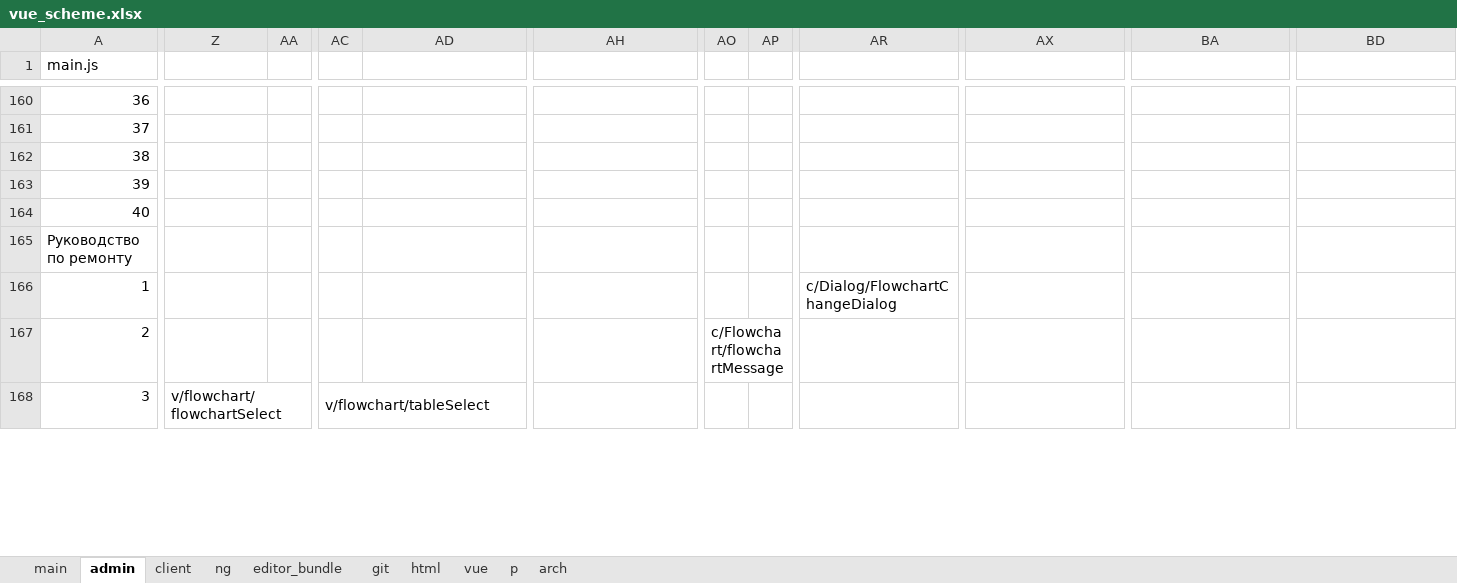
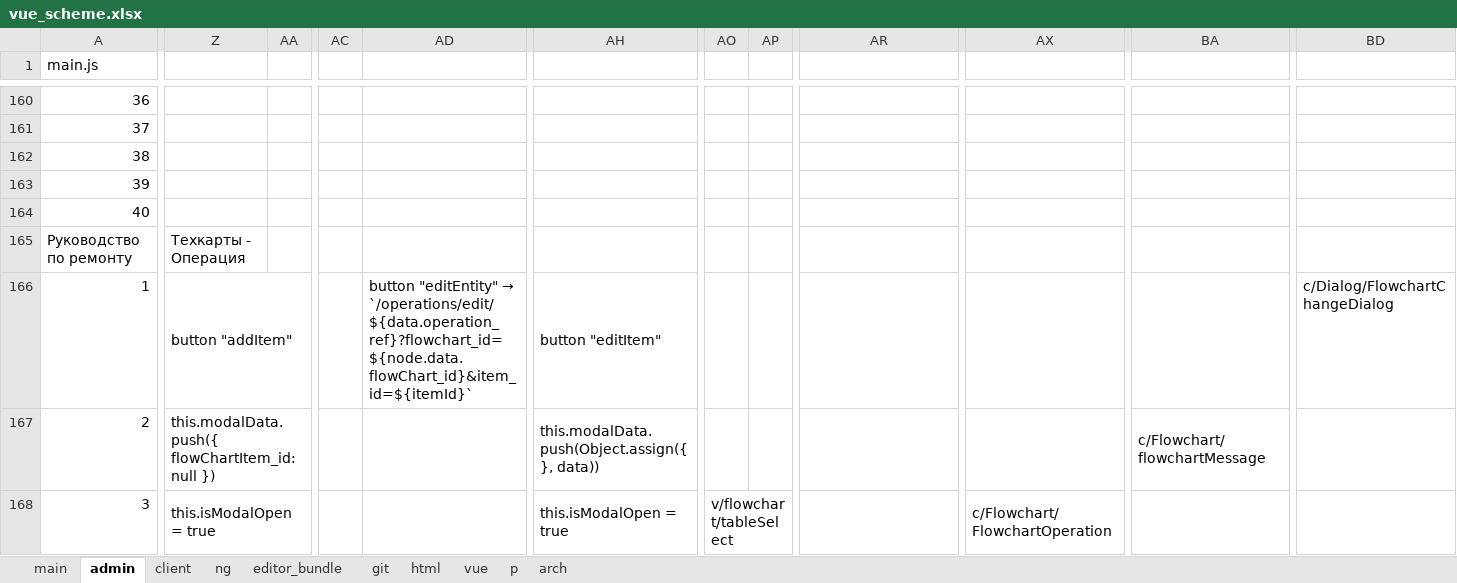
Before and after one commit to sowlru/vue-test, an Excel workbook: vue_scheme.xlsx, sheet admin, drawn as a sheet; only a part is shown, gaps mark what is left out; values as stored, in another font and other column widths than the file's, no cell formats; charts and pictures not drawn; the diff covers the shown part only; the diff names each change by its address in the sheet, - before the commit and + after, or states it on an @@ line.

```diff
--- a/vue_scheme.xlsx (sheet admin)
+++ b/vue_scheme.xlsx (sheet admin)
-Z165: (empty)
+Z165: Техкарты - Операция
-Z166: (empty)
+Z166: button "addItem"
+Z166:AB166 merged
@@ AD166: (empty) → button "editEntity" → `/operations/edit/${data.operation_ref}?flowchart_id=${node.data.flowChart_id}&item_id=${itemId}` @@
+AD166:AF166 merged
-AH166: (empty)
+AH166: button "editItem"
+AH166:AJ166 merged
-AR166: c/Dialog/FlowchartChangeDialog
+AR166: (empty)
-AR166:AS166 merged
-BD166: (empty)
+BD166: c/Dialog/FlowchartChangeDialog
-Z167: (empty)
+Z167: this.modalData.push({ flowChartItem_id: null })
+Z167:AB167 merged
-AH167: (empty)
+AH167: this.modalData.push(Object.assign({}, data))
+AH167:AJ167 merged
-AO167: c/Flowchart/flowchartMessage
+AO167: (empty)
-AO167:AP167 merged
-BA167: (empty)
+BA167: c/Flowchart/flowchartMessage
+BA167:BB167 merged
-Z168: v/flowchart/flowchartSelect
+Z168: this.isModalOpen = true
-Z168:AA168 merged
+Z168:AB168 merged
-AC168: v/flowchart/tableSelect
+AC168: (empty)
-AC168:AD168 merged
-AH168: (empty)
+AH168: this.isModalOpen = true
+AH168:AJ168 merged
-AO168: (empty)
+AO168: v/flowchart/tableSelect
+AO168:AP168 merged
-AX168: (empty)
+AX168: c/Flowchart/FlowchartOperation
+AX168:AY168 merged
```
Also changed, not shown: 171 edited cells and merged cells elsewhere in this sheet, sheet main, cell formats, charts or pictures.
